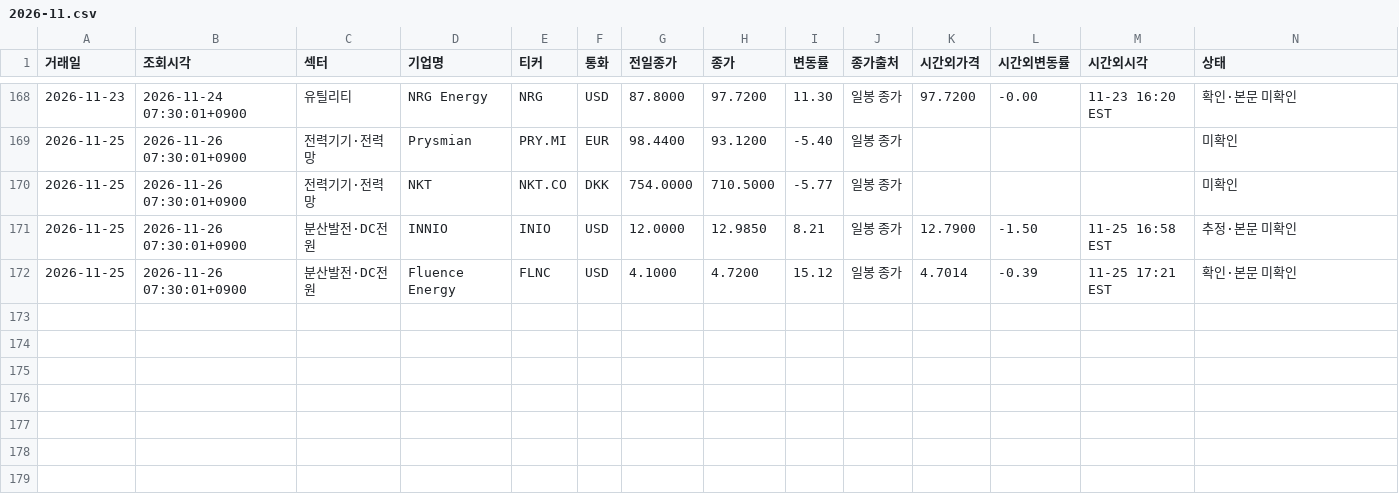
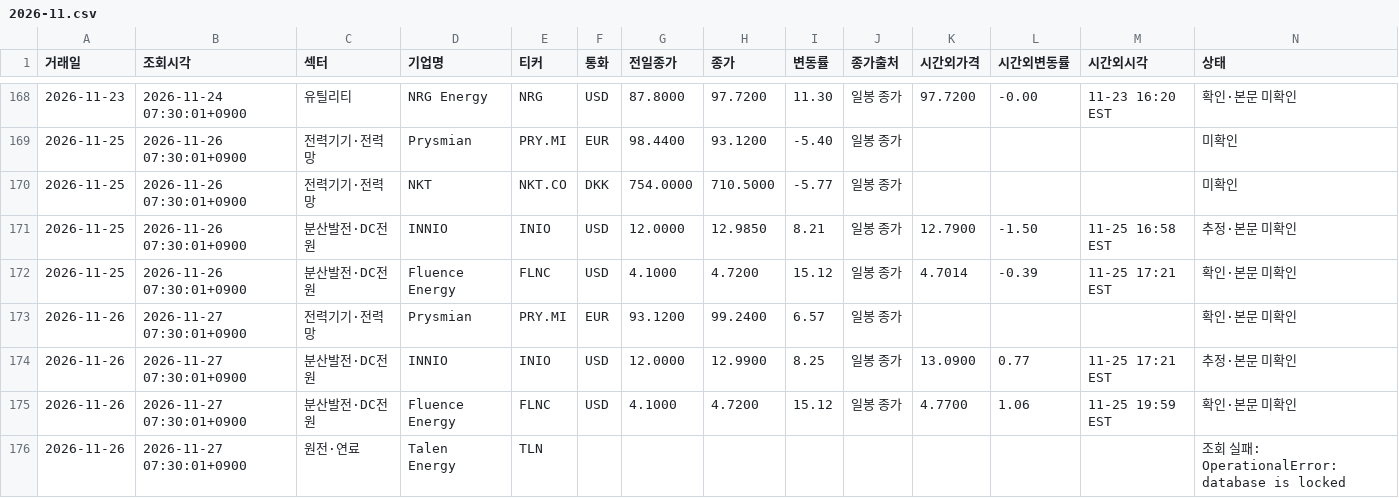
Before and after one commit to dlacksgud11111-tech/News-Clipper, a CSV file: movers/2026-11.csv, drawn as a sheet; only a part is shown, gaps mark what is left out; rows hold the shown columns only; the diff names each change by its address in the sheet, - before the commit and + after, or states it on an @@ line.

```diff
--- a/movers/2026-11.csv
+++ b/movers/2026-11.csv
+row 173: 2026-11-26 | 2026-11-27 07:30:01+0900 | 전력기기·전력망 | Prysmian | PRY.MI | EUR | 93.1200 | 99.2400 | 6.57 | 일봉 종가 |  |  |  | 확인·본문 미확인
+row 174: 2026-11-26 | 2026-11-27 07:30:01+0900 | 분산발전·DC전원 | INNIO | INIO | USD | 12.0000 | 12.9900 | 8.25 | 일봉 종가 | 13.0900 | 0.77 | 11-25 17:21 EST | 추정·본문 미확인
+row 175: 2026-11-26 | 2026-11-27 07:30:01+0900 | 분산발전·DC전원 | Fluence Energy | FLNC | USD | 4.1000 | 4.7200 | 15.12 | 일봉 종가 | 4.7700 | 1.06 | 11-25 19:59 EST | 확인·본문 미확인
+row 176: 2026-11-26 | 2026-11-27 07:30:01+0900 | 원전·연료 | Talen Energy | TLN |  |  |  |  |  |  |  |  | 조회 실패: OperationalError: database is locked
```
Also changed, not shown: 1 other file.
